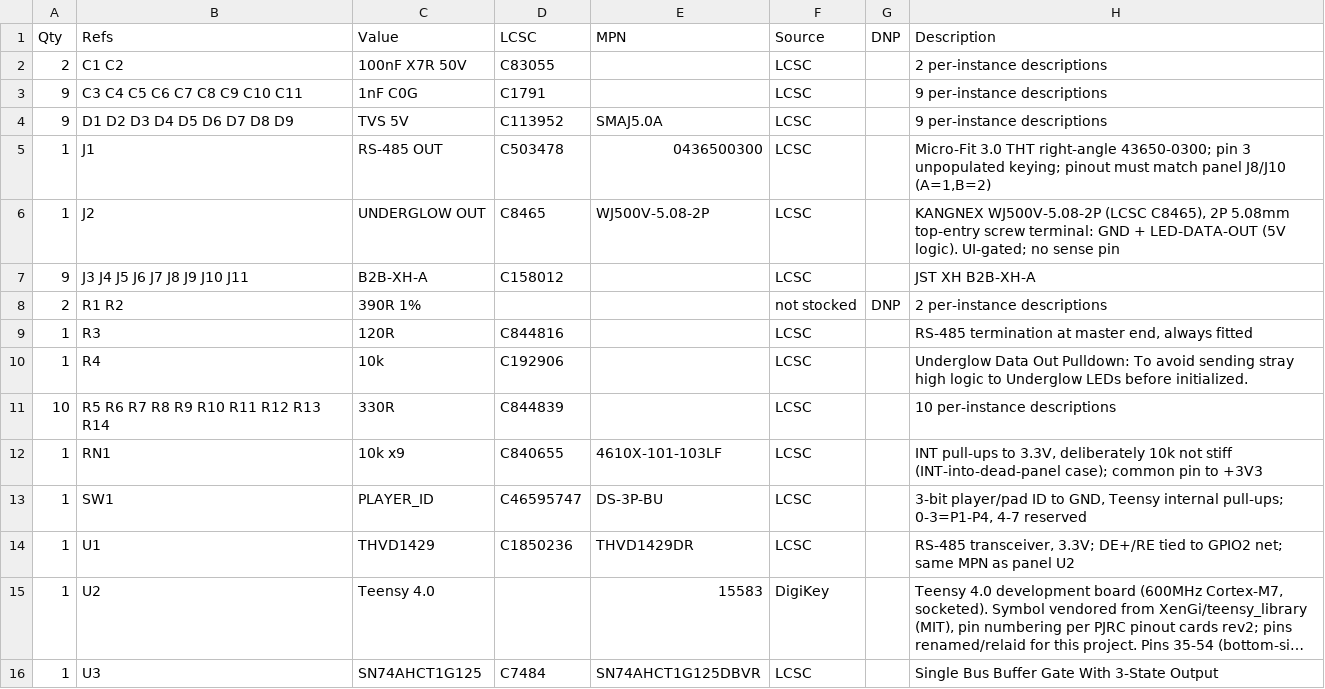
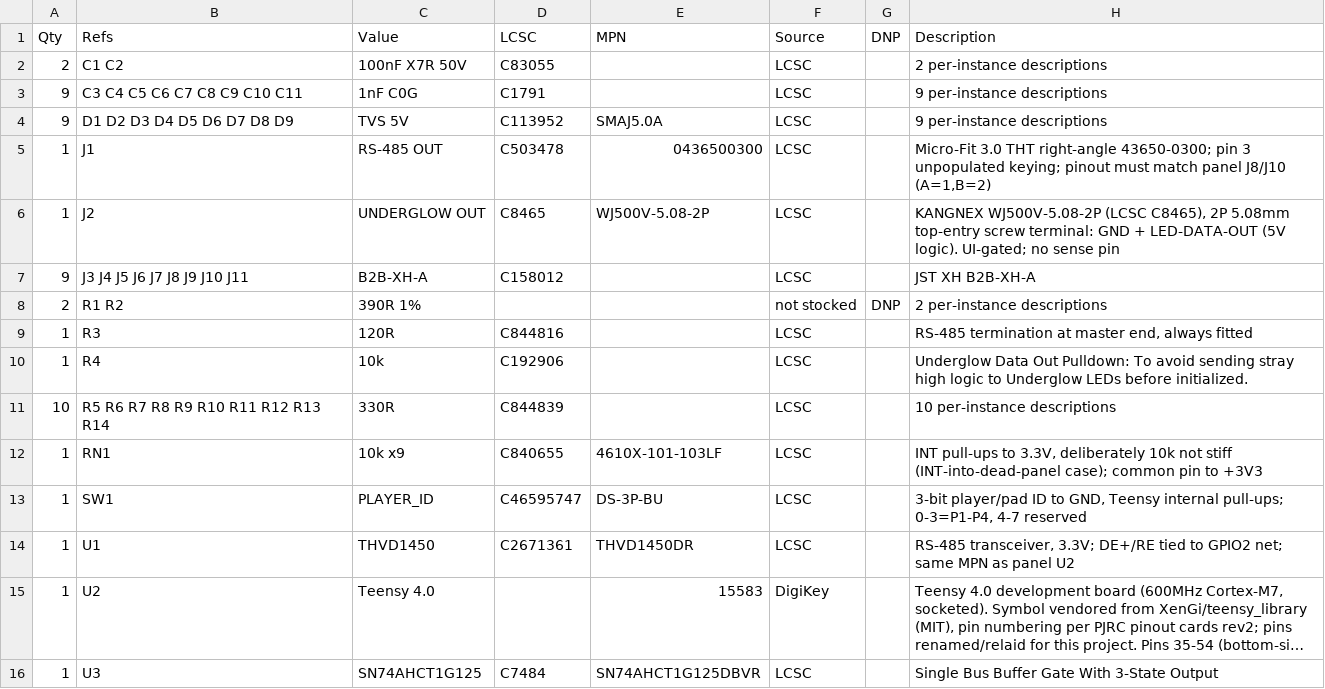
Before and after one commit to fchorney/krakenpad-poc, a CSV file: hardware/master-pcb/master-pcb-BOM.csv, drawn as a sheet; long unchanged cells end in …; the diff names each change by its address in the sheet, - before the commit and + after, or states it on an @@ line.

```diff
--- a/hardware/master-pcb/master-pcb-BOM.csv
+++ b/hardware/master-pcb/master-pcb-BOM.csv
-C14 (Value): THVD1429
+C14 (Value): THVD1450
-D14 (LCSC): C1850236
+D14 (LCSC): C2671361
-E14 (MPN): THVD1429DR
+E14 (MPN): THVD1450DR
```
Also changed, not shown: 25 other files.
